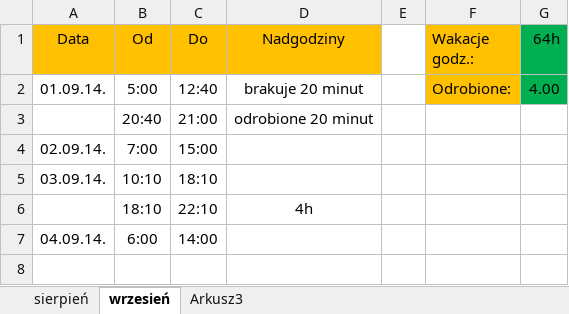
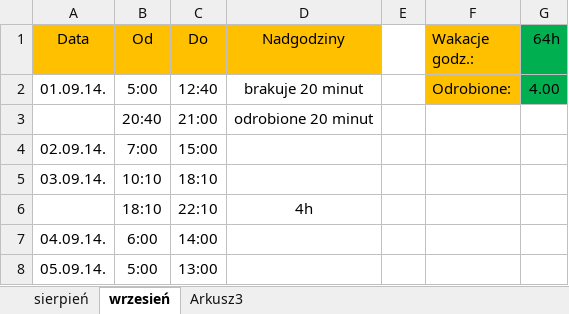
Before and after one commit to Paul119/praca, an Excel workbook: praca.xlsx, sheet wrzesień, drawn as a sheet; values as stored, in another font and other column widths than the file's, no borders; the diff names each change by its address in the sheet, - before the commit and + after, or states it on an @@ line.

Commit message:
new

```diff
--- a/praca.xlsx (sheet wrzesień)
+++ b/praca.xlsx (sheet wrzesień)
+row 8: 05.09.14. | 5:00 | 13:00
```
